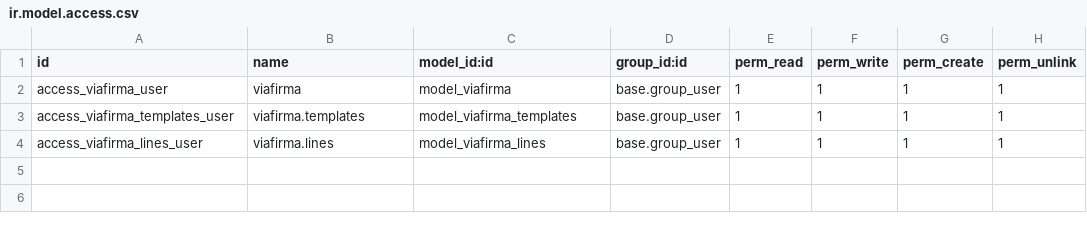
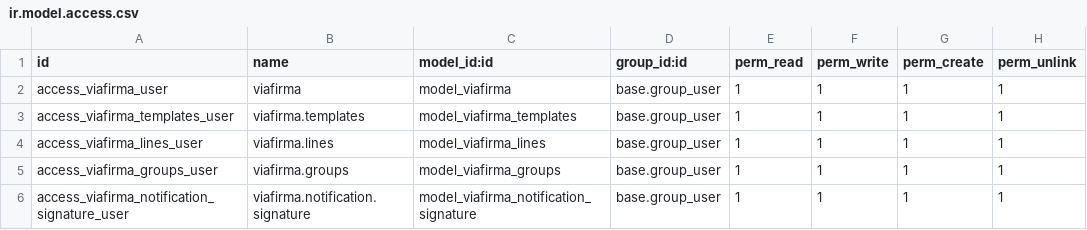
Before and after one commit to antoniocanovas/addons-ic, a CSV file: viafirma/security/ir.model.access.csv, drawn as a sheet; the diff names each change by its address in the sheet, - before the commit and + after, or states it on an @@ line.

```diff
--- a/viafirma/security/ir.model.access.csv
+++ b/viafirma/security/ir.model.access.csv
+row 5: access_viafirma_groups_user | viafirma.groups | model_viafirma_groups | base.group_user | 1 | 1 | 1 | 1
+row 6: access_viafirma_notification_signature_user | viafirma.notification.signature | model_viafirma_notification_signature | base.group_user | 1 | 1 | 1 | 1
```
Also changed, not shown: 10 other files.
